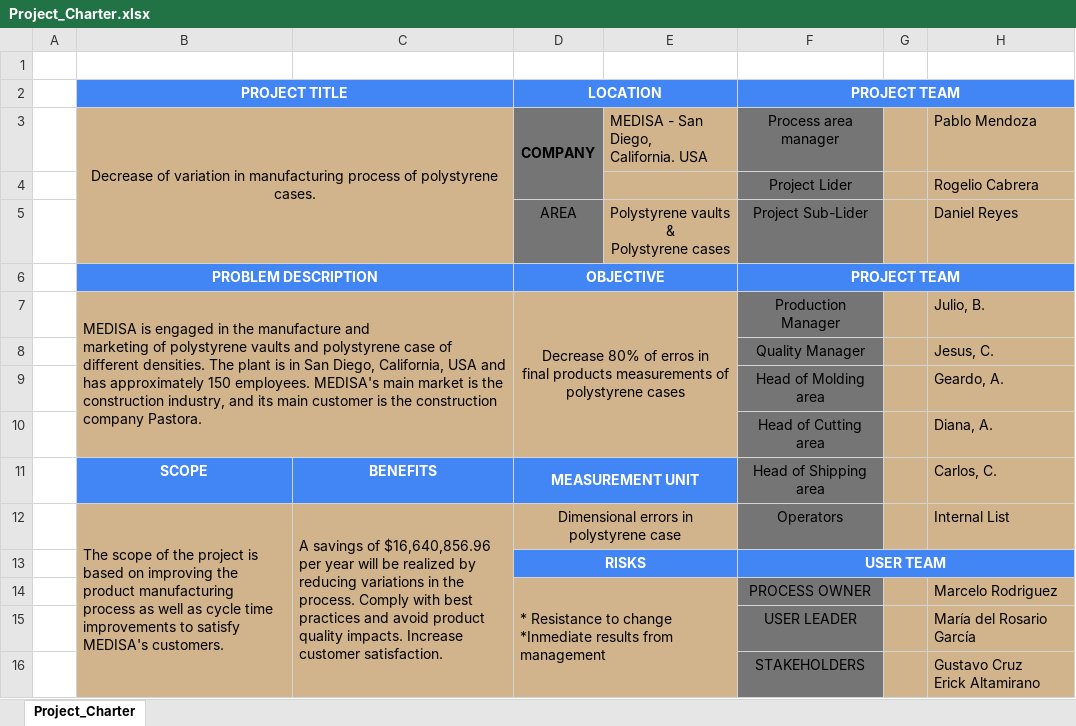
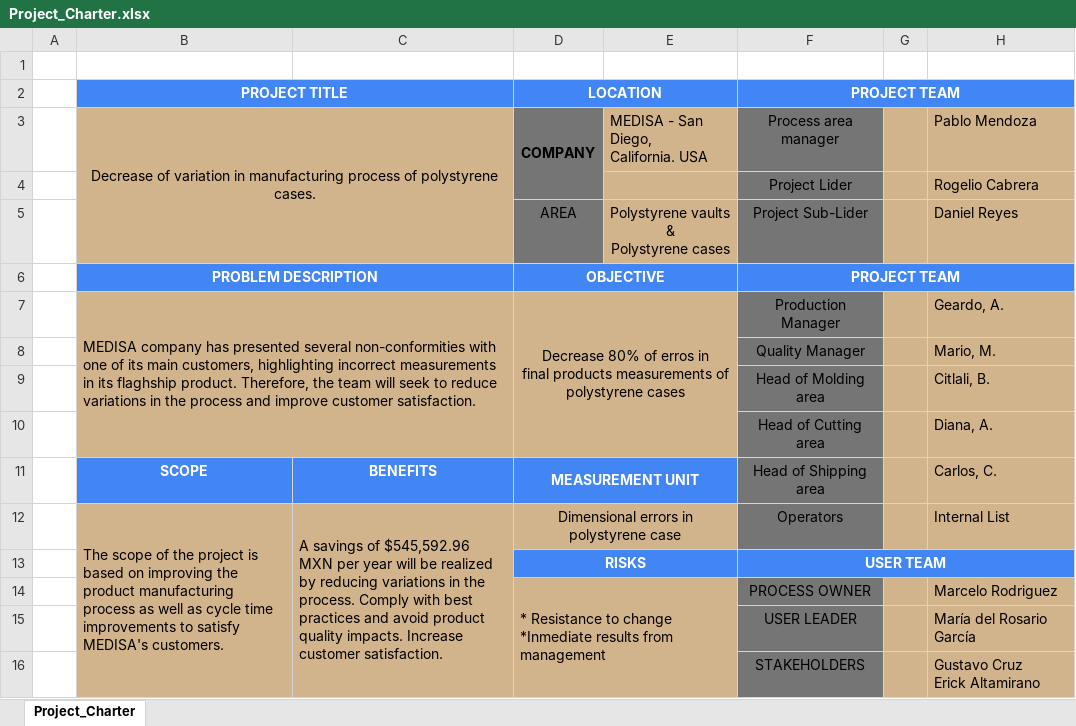
Before and after one commit to daniellreyes/LeanSS, an Excel workbook: 1-Define/Poor quality cost/Project_Charter.xlsx, sheet Project_Charter, drawn as a sheet; values as stored, in another font and other column widths than the file's, no borders; charts and pictures not drawn; ↵ is a line break in a cell; the diff names each change by its address in the sheet, - before the commit and + after, or states it on an @@ line.

```diff
--- a/1-Define/Poor quality cost/Project_Charter.xlsx (sheet Project_Charter)
+++ b/1-Define/Poor quality cost/Project_Charter.xlsx (sheet Project_Charter)
-B7: MEDISA is engaged in the manufacture and ↵ marketing of polystyrene vaults and polystyrene case of different densities. The plant is in San Diego, California, USA and has approximately 150 employees. MEDISA's main market is the construction industry, and its main customer is the construction company Pastora.
+B7: MEDISA company has presented several non-conformities with one of its main customers, highlighting incorrect measurements in its flaghship product. Therefore, the team will seek to reduce variations in the process and improve customer satisfaction.
-H7: Julio, B.
+H7: Geardo, A.
-H8: Jesus, C.
+H8: Mario, M.
-H9: Geardo, A.
+H9: Citlali, B.
-C12: …savings of $16,640,856.96 per year…
+C12: …savings of $545,592.96 MXN per year…
```
Also changed, not shown: 3-Analyze/Project Files/Plantilla diagrama de valor.xlsx, 8 other files.
